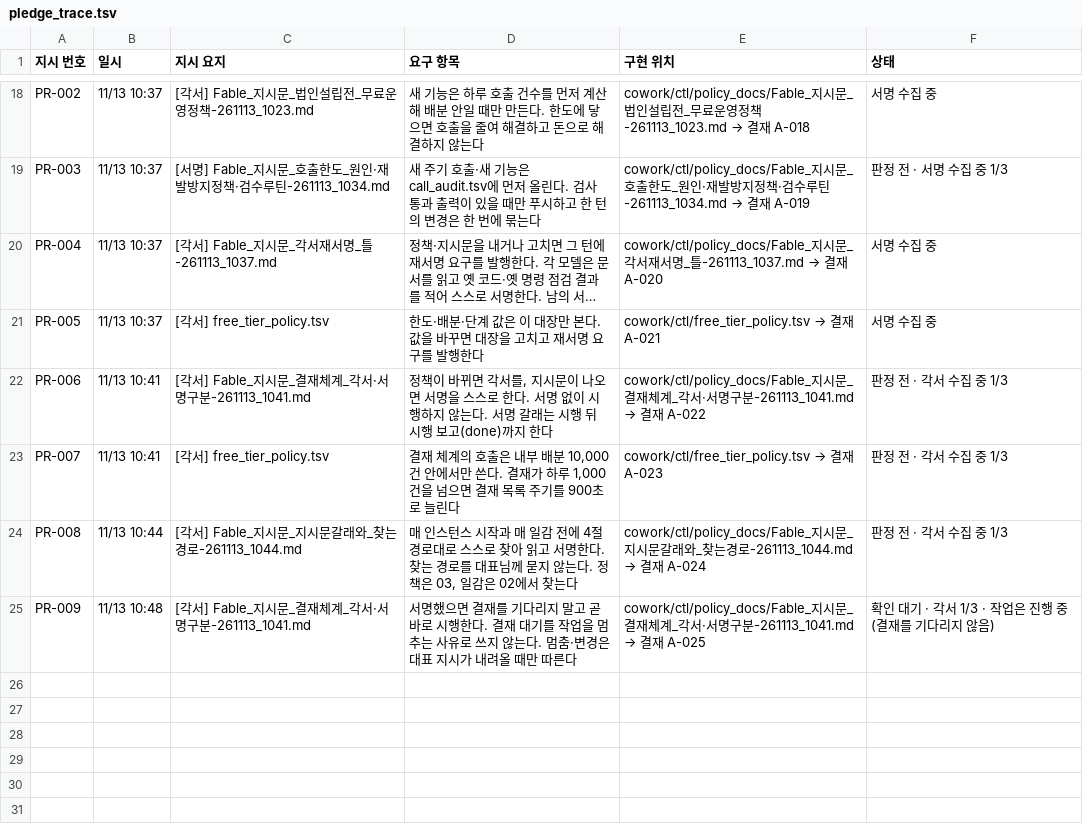
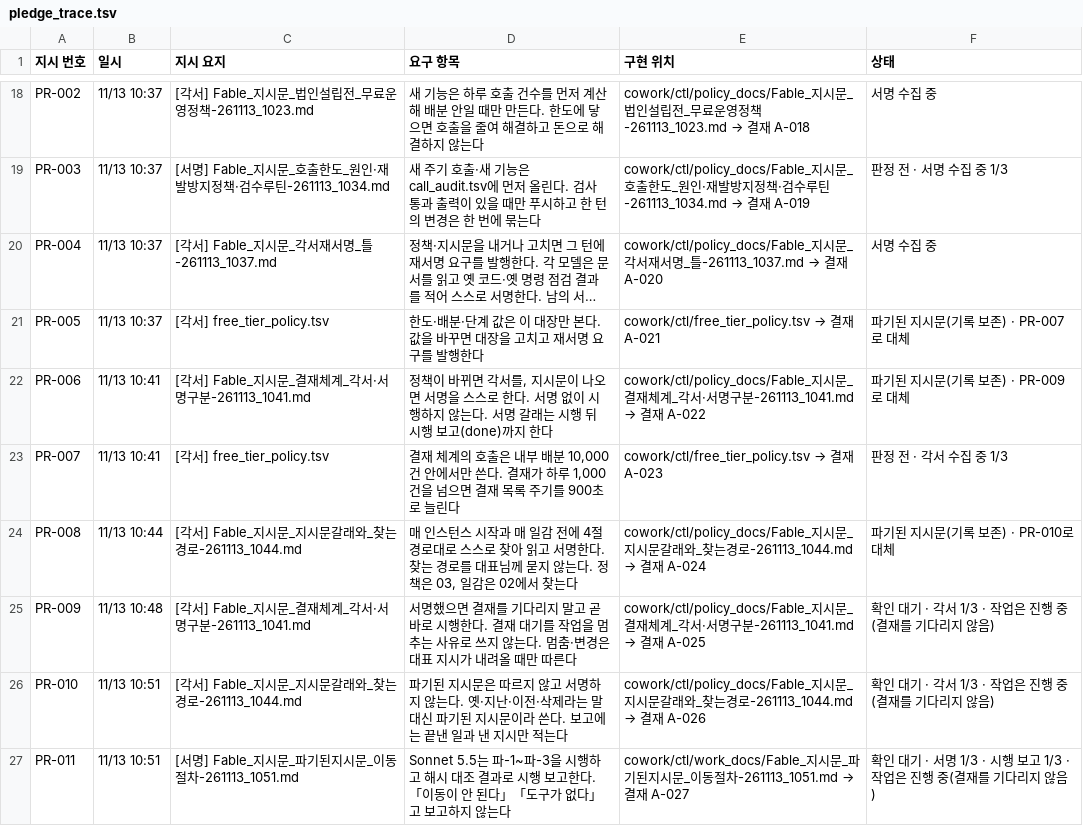
Before and after one commit to Kimsoowhan/hiven-ai-site, a TSV file: cowork/ctl/pledge_trace.tsv, drawn as a sheet; only a part is shown, gaps mark what is left out; long unchanged cells end in …; the diff names each change by its address in the sheet, - before the commit and + after, or states it on an @@ line.

```diff
--- a/cowork/ctl/pledge_trace.tsv
+++ b/cowork/ctl/pledge_trace.tsv
-F21 (상태): 서명 수집 중
+F21 (상태): 파기된 지시문(기록 보존) · PR-007로 대체
-F22 (상태): 판정 전 · 각서 수집 중 1/3
+F22 (상태): 파기된 지시문(기록 보존) · PR-009로 대체
-F24 (상태): 판정 전 · 각서 수집 중 1/3
+F24 (상태): 파기된 지시문(기록 보존) · PR-010로 대체
+row 26: PR-010 | 11/13 10:51 | [각서] Fable_지시문_지시문갈래와_찾는경로-261113_1044.md | 파기된 지시문은 따르지 않고 서명하지 않는다. 옛·지난·이전·삭제라는 말 대신 파기된 지시문이라 쓴다. 보고에는 끝낸 일과 낸 지시만 적는다 | cowork/ctl/policy_docs/Fable_지시문_지시문갈래와_찾는경로-261113_1044.md → 결재 A-026 | 확인 대기 · 각서 1/3 · 작업은 진행 중(결재를 기다리지 않음)
+row 27: PR-011 | 11/13 10:51 | [서명] Fable_지시문_파기된지시문_이동절차-261113_1051.md | Sonnet 5.5는 파-1~파-3을 시행하고 해시 대조 결과로 시행 보고한다. 「이동이 안 된다」「도구가 없다」고 보고하지 않는다 | cowork/ctl/work_docs/Fable_지시문_파기된지시문_이동절차-261113_1051.md → 결재 A-027 | 확인 대기 · 서명 1/3 · 시행 보고 1/3 · 작업은 진행 중(결재를 기다리지 않음)
```
Also changed, not shown: cowork/ctl/approval_line.tsv, cowork/ctl/model_control_history.tsv, 17 other files.
